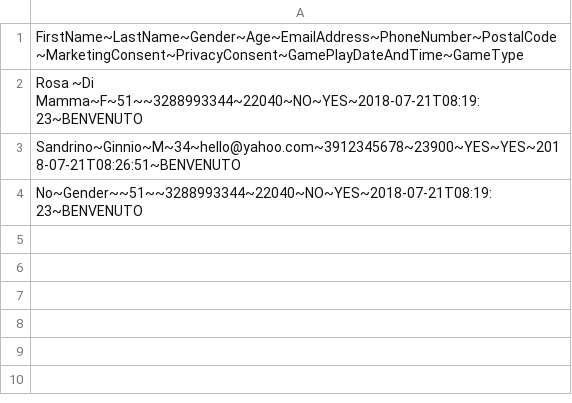
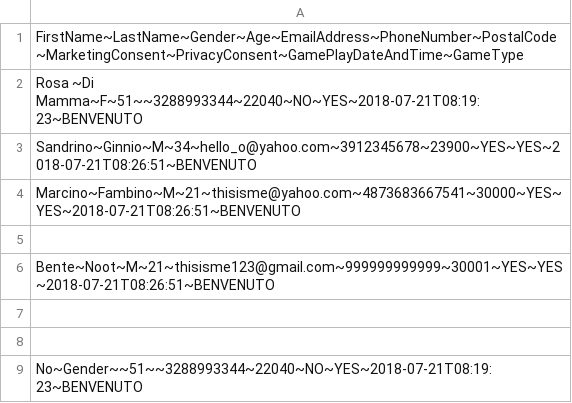
Before and after one commit to incodehq/relatio, a CSV file: fixture/src/main/java/org/incode/eurocommercial/relatio/fixture/dom/event/GamePlayedEventV1.csv, drawn as a sheet.

Commit message:
REL-30: merging master into rel-30 to fix integtest issues. DomainEvents are not working.

```diff
--- a/fixture/src/main/java/org/incode/eurocommercial/relatio/fixture/dom/event/GamePlayedEventV1.csv
+++ b/fixture/src/main/java/org/incode/eurocommercial/relatio/fixture/dom/event/GamePlayedEventV1.csv
@@ -2,3 +2,8 @@ FirstName~LastName~Gender~Age~EmailAddress~PhoneNumber~PostalCode~MarketingConse
 Rosa ~Di Mamma~F~51~~3288993344~22040~NO~YES~2018-07-21T08:19:23~BENVENUTO
-Sandrino~Ginnio~M~34~hello@yahoo.com~3912345678~23900~YES~YES~2018-07-21T08:26:51~BENVENUTO
+Sandrino~Ginnio~M~34~hello_o@yahoo.com~3912345678~23900~YES~YES~2018-07-21T08:26:51~BENVENUTO
+Marcino~Fambino~M~21~thisisme@yahoo.com~4873683667541~30000~YES~YES~2018-07-21T08:26:51~BENVENUTO
+
+Bente~Noot~M~21~thisisme123@gmail.com~999999999999~30001~YES~YES~2018-07-21T08:26:51~BENVENUTO
+
+
 No~Gender~~51~~3288993344~22040~NO~YES~2018-07-21T08:19:23~BENVENUTO
```
Also changed, not shown: 37 other files.
